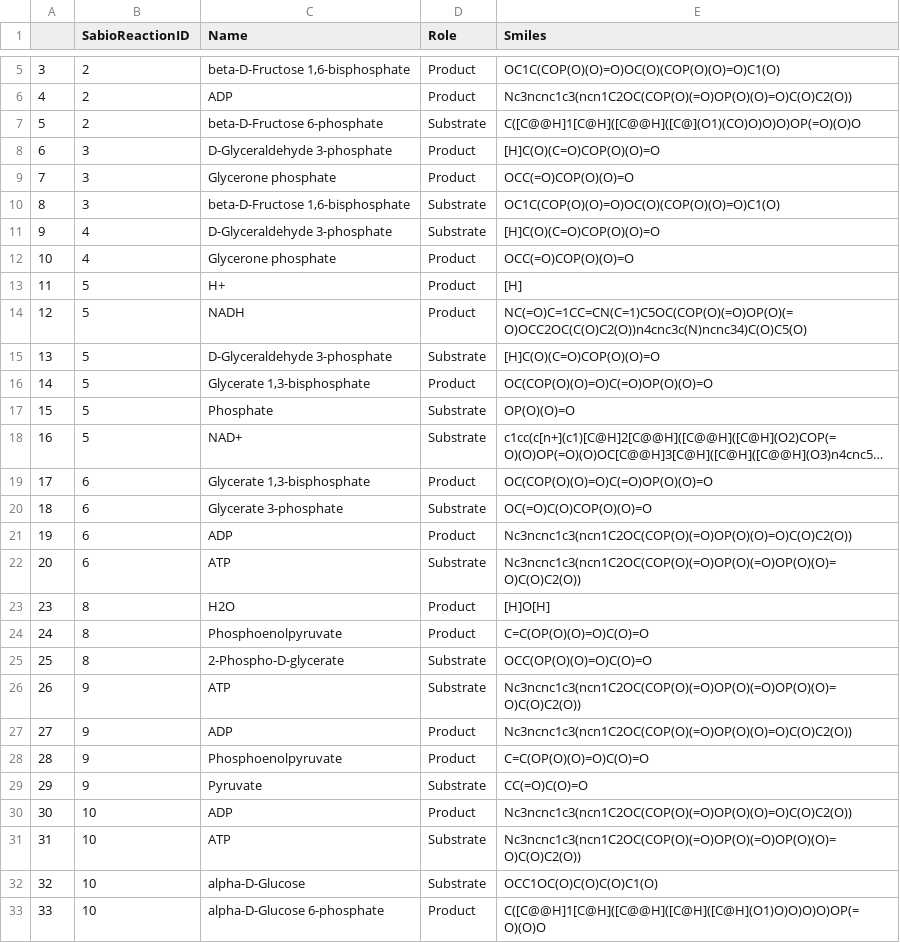
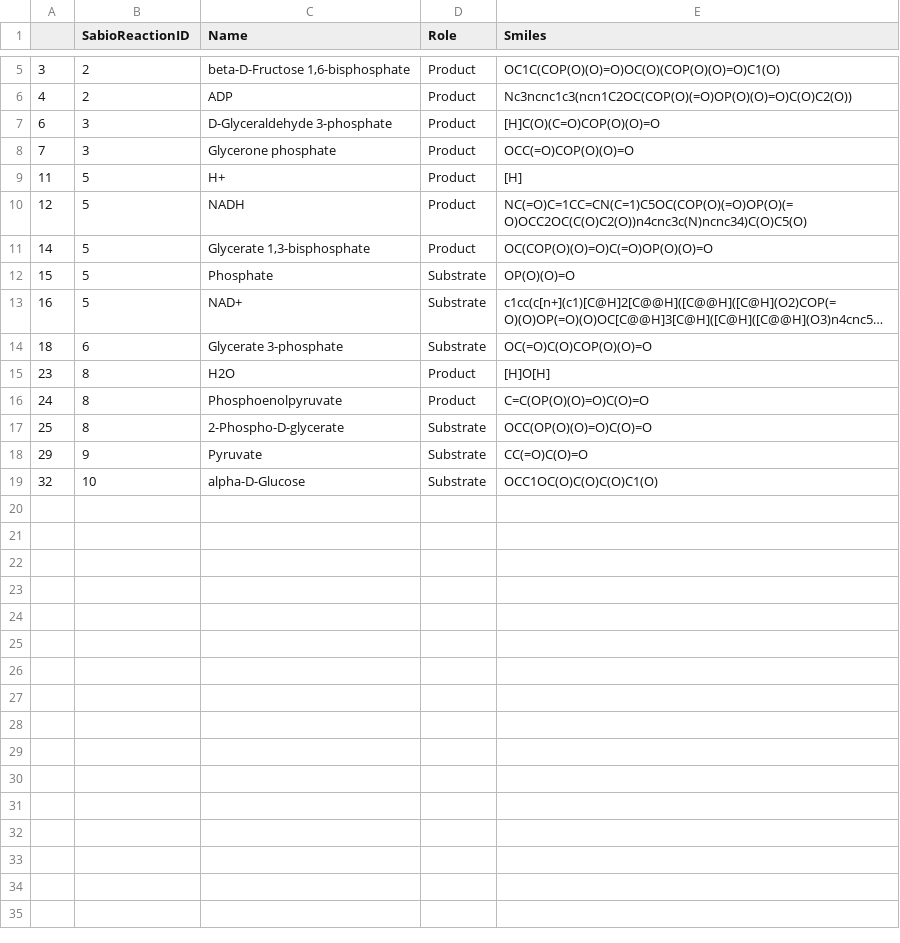
Before and after one commit to AnnaCanoRifa/EC_TFM, a CSV file: data/moleculesSmilesTest.csv, drawn as a sheet; only a part is shown, gaps mark what is left out; long unchanged cells end in …; the diff names each change by its address in the sheet, - before the commit and + after, or states it on an @@ line.

```diff
--- a/data/moleculesSmilesTest.csv
+++ b/data/moleculesSmilesTest.csv
-row 7: 5 | 2 | beta-D-Fructose 6-phosphate | Substrate | C([C@@H]1[C@H]([C@@H]([C@](O1)(CO)O)O)O)OP(=O)(O)O
-row 10: 8 | 3 | beta-D-Fructose 1,6-bisphosphate | Substrate | OC1C(COP(O)(O)=O)OC(O)(COP(O)(O)=O)C1(O)
-row 11: 9 | 4 | D-Glyceraldehyde 3-phosphate | Substrate | [H]C(O)(C=O)COP(O)(O)=O
-row 12: 10 | 4 | Glycerone phosphate | Product | OCC(=O)COP(O)(O)=O
-row 15: 13 | 5 | D-Glyceraldehyde 3-phosphate | Substrate | [H]C(O)(C=O)COP(O)(O)=O
-row 19: 17 | 6 | Glycerate 1,3-bisphosphate | Product | OC(COP(O)(O)=O)C(=O)OP(O)(O)=O
-row 21: 19 | 6 | ADP | Product | Nc3ncnc1c3(ncn1C2OC(COP(O)(=O)OP(O)(O)=O)C(O)C2(O))
-row 22: 20 | 6 | ATP | Substrate | Nc3ncnc1c3(ncn1C2OC(COP(O)(=O)OP(O)(=O)OP(O)(O)=O)C(O)C2(O))
-row 26: 26 | 9 | ATP | Substrate | Nc3ncnc1c3(ncn1C2OC(COP(O)(=O)OP(O)(=O)OP(O)(O)=O)C(O)C2(O))
-row 27: 27 | 9 | ADP | Product | Nc3ncnc1c3(ncn1C2OC(COP(O)(=O)OP(O)(O)=O)C(O)C2(O))
-row 28: 28 | 9 | Phosphoenolpyruvate | Product | C=C(OP(O)(O)=O)C(O)=O
-row 30: 30 | 10 | ADP | Product | Nc3ncnc1c3(ncn1C2OC(COP(O)(=O)OP(O)(O)=O)C(O)C2(O))
-row 31: 31 | 10 | ATP | Substrate | Nc3ncnc1c3(ncn1C2OC(COP(O)(=O)OP(O)(=O)OP(O)(O)=O)C(O)C2(O))
-row 33: 33 | 10 | alpha-D-Glucose 6-phosphate | Product | C([C@@H]1[C@H]([C@@H]([C@H]([C@H](O1)O)O)O)O)OP(=O)(O)O
```
Also changed, not shown: data/fingerprintTest.csv, 3 other files.
